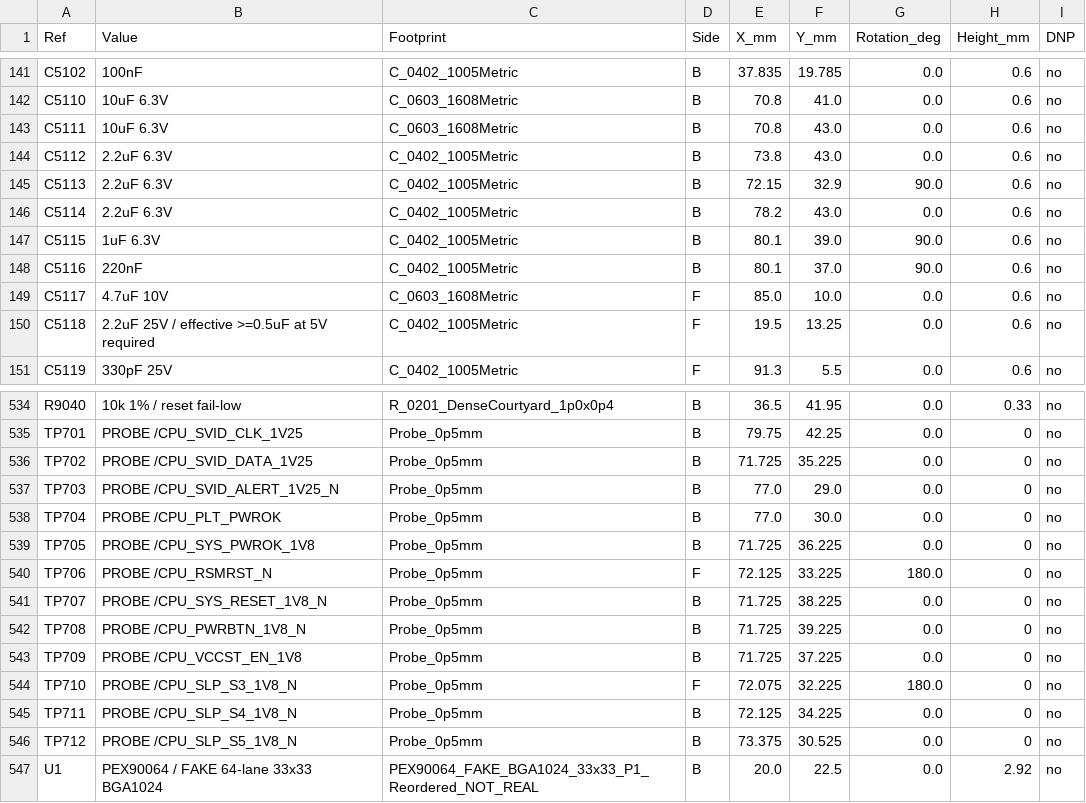
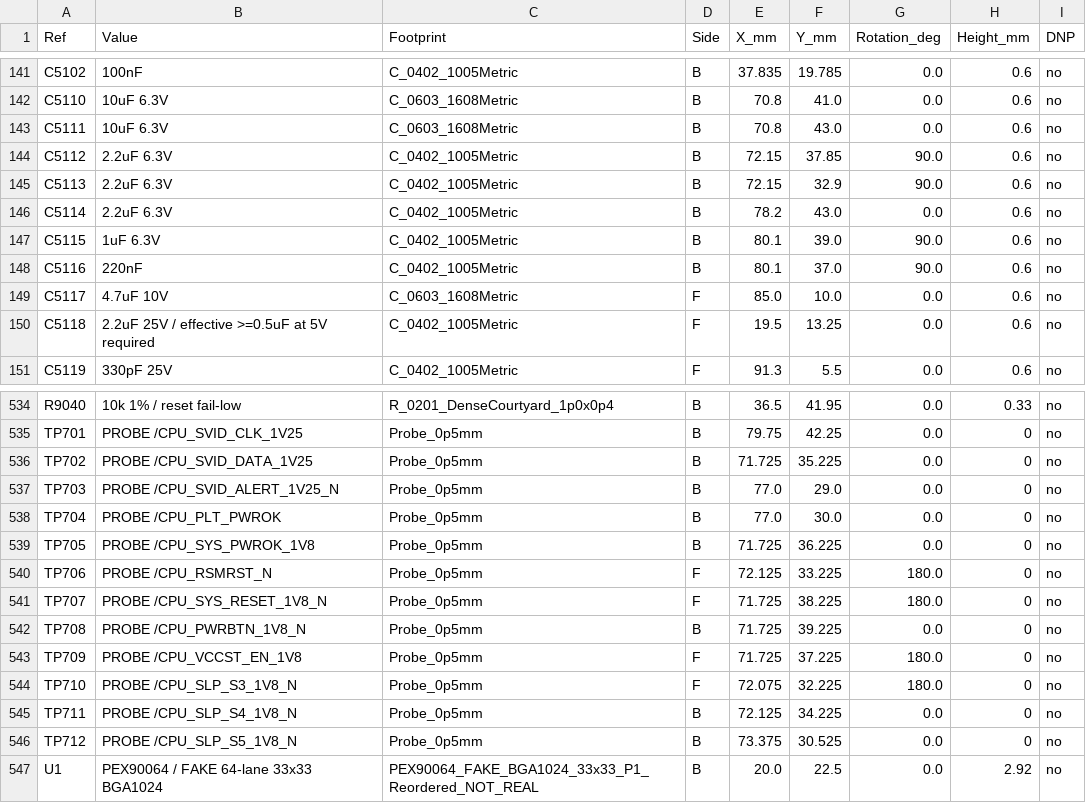
Before and after one commit to isarmg/pcie-switch-2, a CSV file: outputs/PCIe_E1S_96x45_USB12mm_RevW/BOM.csv, drawn as a sheet; only a part is shown, gaps mark what is left out.

```diff
--- a/outputs/PCIe_E1S_96x45_USB12mm_RevW/BOM.csv
+++ b/outputs/PCIe_E1S_96x45_USB12mm_RevW/BOM.csv
@@ -143,3 +143,3 @@ C5110,10uF 6.3V,C_0603_1608Metric,B,70.8,41.0,0.0,0.6,no
 C5111,10uF 6.3V,C_0603_1608Metric,B,70.8,43.0,0.0,0.6,no
-C5112,2.2uF 6.3V,C_0402_1005Metric,B,73.8,43.0,0.0,0.6,no
+C5112,2.2uF 6.3V,C_0402_1005Metric,B,72.15,37.85,90.0,0.6,no
 C5113,2.2uF 6.3V,C_0402_1005Metric,B,72.15,32.9,90.0,0.6,no
@@ -540,5 +540,5 @@ TP705,PROBE /CPU_SYS_PWROK_1V8,Probe_0p5mm,B,71.725,36.225,0.0,0,no
 TP706,PROBE /CPU_RSMRST_N,Probe_0p5mm,F,72.125,33.225,180.0,0,no
-TP707,PROBE /CPU_SYS_RESET_1V8_N,Probe_0p5mm,B,71.725,38.225,0.0,0,no
+TP707,PROBE /CPU_SYS_RESET_1V8_N,Probe_0p5mm,F,71.725,38.225,180.0,0,no
 TP708,PROBE /CPU_PWRBTN_1V8_N,Probe_0p5mm,B,71.725,39.225,0.0,0,no
-TP709,PROBE /CPU_VCCST_EN_1V8,Probe_0p5mm,B,71.725,37.225,0.0,0,no
+TP709,PROBE /CPU_VCCST_EN_1V8,Probe_0p5mm,F,71.725,37.225,180.0,0,no
 TP710,PROBE /CPU_SLP_S3_1V8_N,Probe_0p5mm,F,72.075,32.225,180.0,0,no
```
Also changed, not shown: 28 other files.
